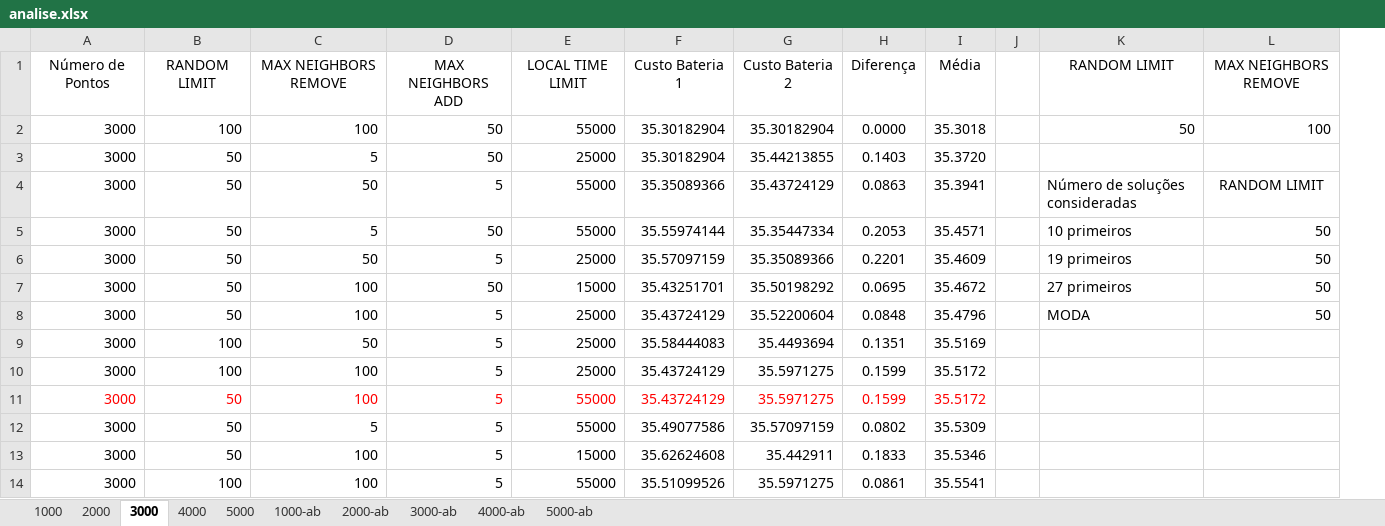
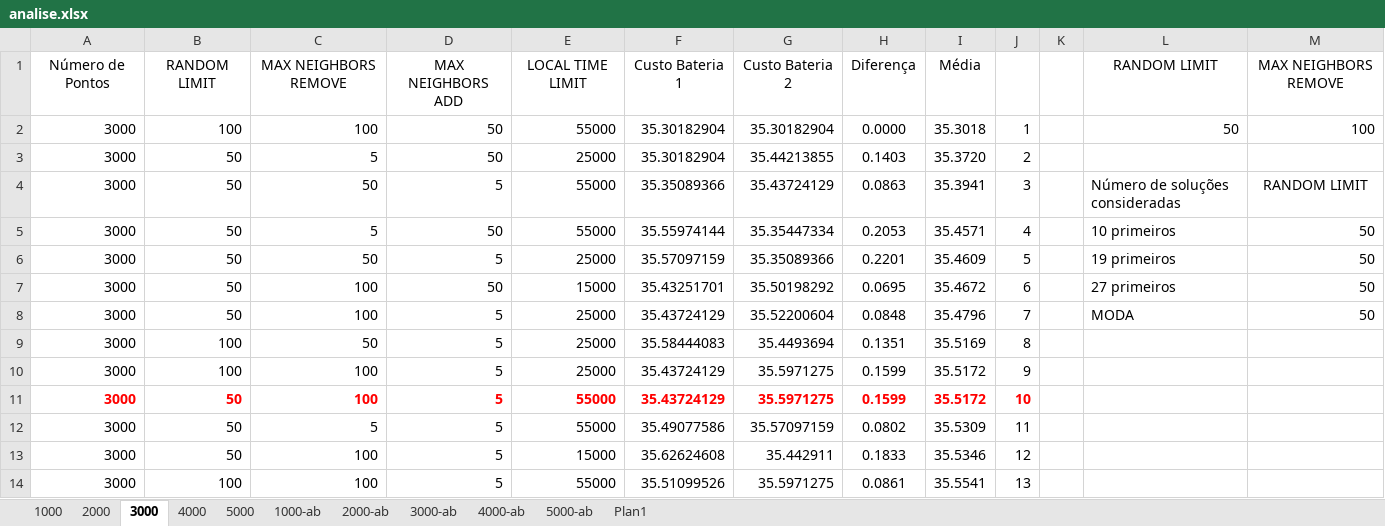
Before and after one commit to jpdejavite/comp_g11, an Excel workbook: G11/analise.xlsx, sheet 3000, drawn as a sheet; only a part is shown; values as stored, in another font and other column widths than the file's, no borders; removed rows and columns are numbered as before the commit, all else as after; the diff names each change by its address in the sheet, - before the commit and + after, or states it on an @@ line.

```diff
--- a/G11/analise.xlsx (sheet 3000)
+++ b/G11/analise.xlsx (sheet 3000)
+sheet tab: Plan1
-column J, empty
+column J, rows 2-14: 1 | 2 | 3 | 4 | 5 | 6 | 7 | 8 | 9 | 10 | 11 | 12 | 13
+column K, empty
-A11:I11 bold: off
+A11:I11 bold: on
```
Also changed, not shown: sheet 5000, sheet 1000, sheet 4000, sheet 2000, formulas that keep their value, 3 other files.
